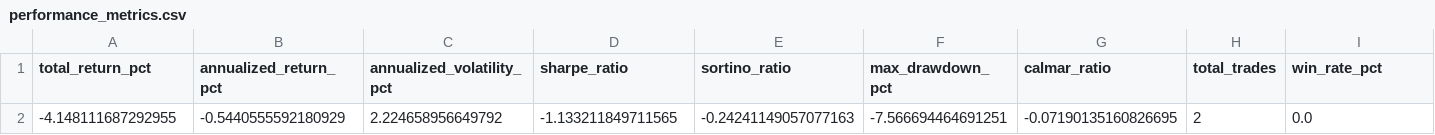
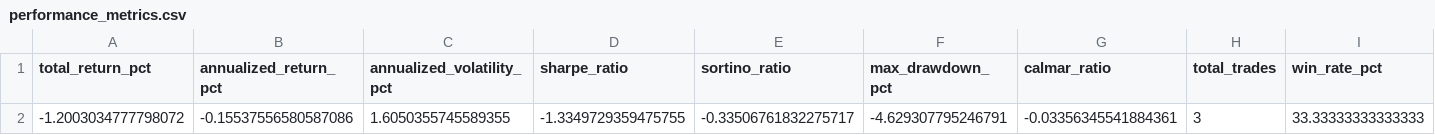
Before and after one commit to RayyanWaseem1/MRJD-and-Hawkes-for-Pairs-Trading, a CSV file: outputs/performance_metrics.csv, drawn as a sheet; only a part is shown; removed rows and columns are numbered as before the commit, all else as after; rows hold the shown columns only; the diff names each change by its address in the sheet, - before the commit and + after, or states it on an @@ line.

```diff
--- a/outputs/performance_metrics.csv
+++ b/outputs/performance_metrics.csv
-row 2: -4.148111687292955 | -0.5440555592180929 | 2.224658956649792 | -1.133211849711565 | -0.24241149057077163 | -7.566694464691251 | -0.07190135160826695 | 2 | 0.0
+row 2: -1.2003034777798072 | -0.15537556580587086 | 1.6050355745589355 | -1.3349729359475755 | -0.33506761832275717 | -4.629307795246791 | -0.03356345541884361 | 3 | 33.33333333333333
```
Also changed, not shown: outputs/equity_curve.csv, outputs/trade_summary.csv, 1 other file.
